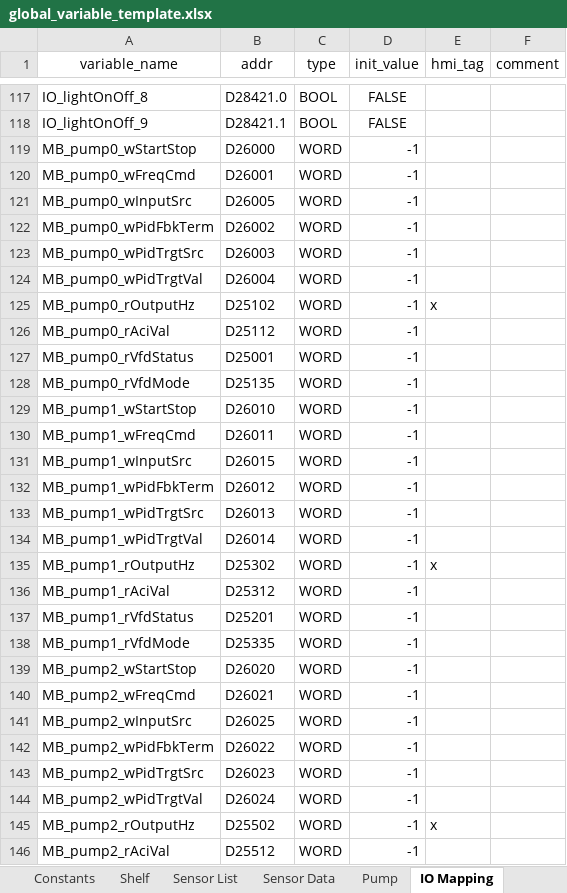
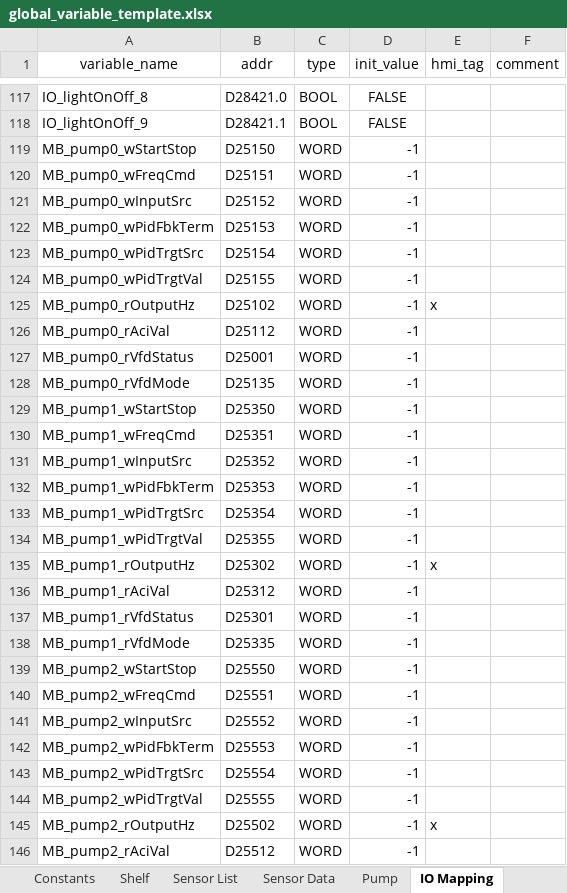
Before and after one commit to T2HOPETECHNIK/Ellemento, an Excel workbook: rack_control/global_variable_template.xlsx, sheet IO Mapping, drawn as a sheet; only a part is shown, gaps mark what is left out; values as stored, in another font and other column widths than the file's, no borders; the diff covers the shown part only; the diff names each change by its address in the sheet, - before the commit and + after, or states it on an @@ line.

```diff
--- a/rack_control/global_variable_template.xlsx (sheet IO Mapping)
+++ b/rack_control/global_variable_template.xlsx (sheet IO Mapping)
-B119 (addr): D26000
+B119 (addr): D25150
-B120 (addr): D26001
+B120 (addr): D25151
-B121 (addr): D26005
+B121 (addr): D25152
-B122 (addr): D26002
+B122 (addr): D25153
-B123 (addr): D26003
+B123 (addr): D25154
-B124 (addr): D26004
+B124 (addr): D25155
-B129 (addr): D26010
+B129 (addr): D25350
-B130 (addr): D26011
+B130 (addr): D25351
-B131 (addr): D26015
+B131 (addr): D25352
-B132 (addr): D26012
+B132 (addr): D25353
-B133 (addr): D26013
+B133 (addr): D25354
-B134 (addr): D26014
+B134 (addr): D25355
-B137 (addr): D25201
+B137 (addr): D25301
-B139 (addr): D26020
+B139 (addr): D25550
-B140 (addr): D26021
+B140 (addr): D25551
-B141 (addr): D26025
+B141 (addr): D25552
-B142 (addr): D26022
+B142 (addr): D25553
-B143 (addr): D26023
+B143 (addr): D25554
-B144 (addr): D26024
+B144 (addr): D25555
```
Also changed, not shown: 1 edited cell elsewhere in this sheet, sheet HMI Internal, 5 other files.
